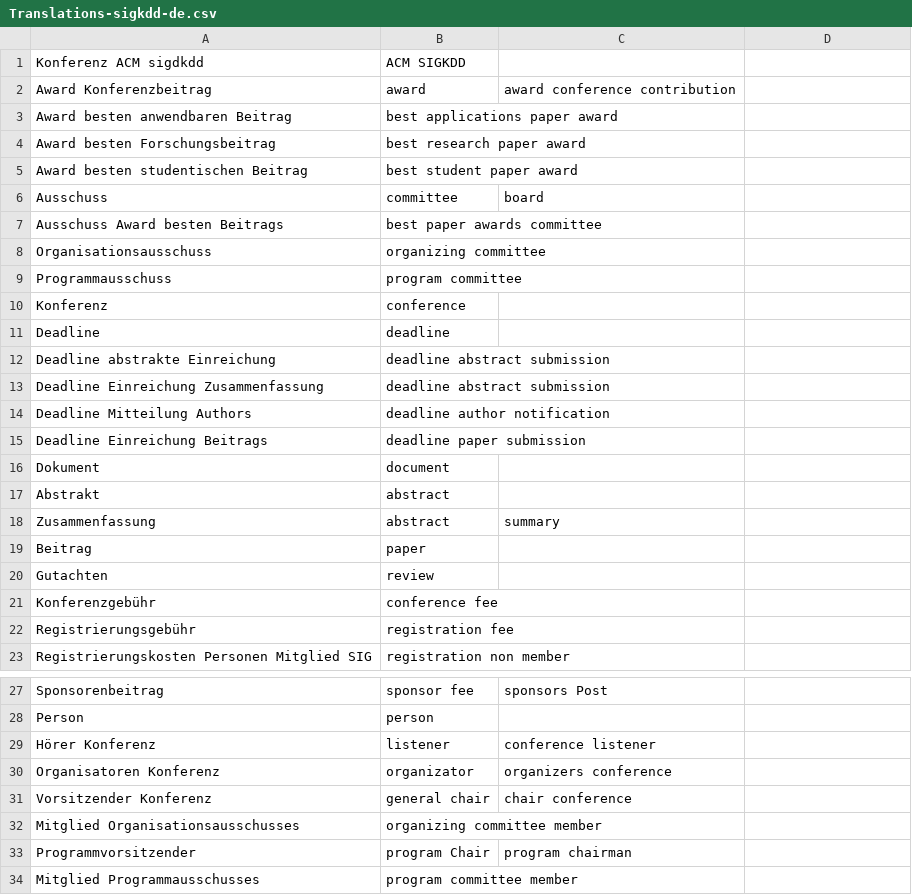
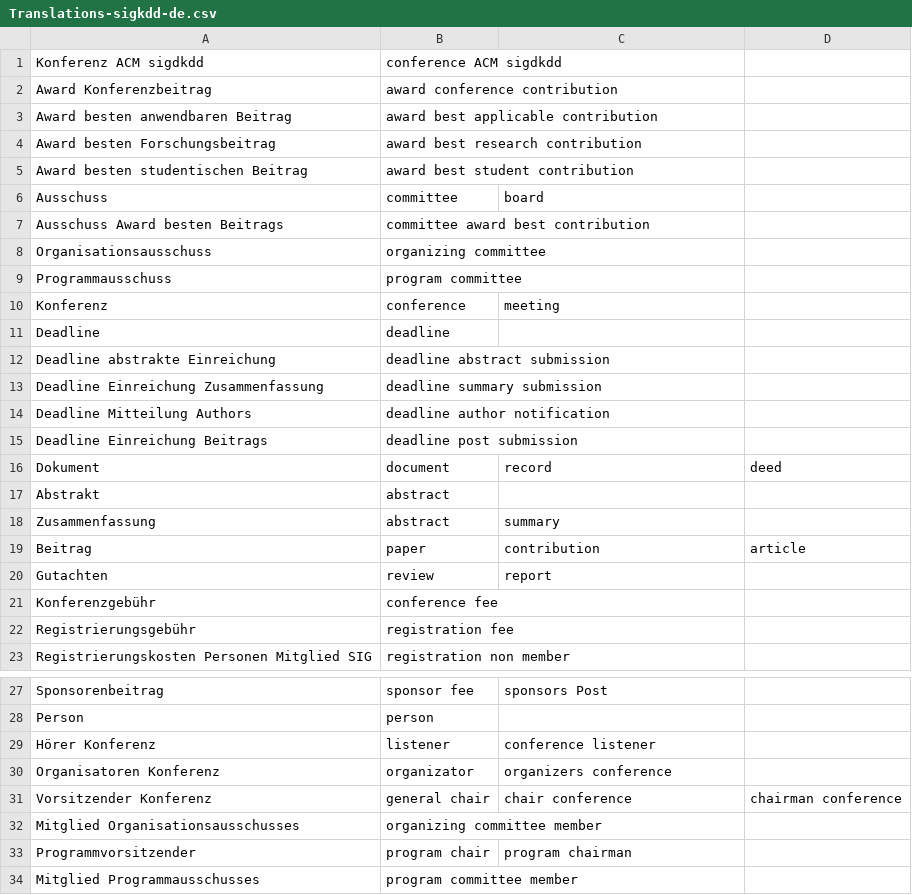
Before and after one commit to shmkhaled/OECM, a CSV file: src/main/resources/EvaluationDataset/Translations/Translations-sigkdd-de.csv, drawn as a sheet; only a part is shown, gaps mark what is left out; the diff names each change by its address in the sheet, - before the commit and + after, or states it on an @@ line.

```diff
--- a/src/main/resources/EvaluationDataset/Translations/Translations-sigkdd-de.csv
+++ b/src/main/resources/EvaluationDataset/Translations/Translations-sigkdd-de.csv
-B1: ACM SIGKDD
+B1: conference ACM sigdkdd
-B2: award
+B2: award conference contribution
-C2: award conference contribution
+C2: (empty)
-B3: best applications paper award
+B3: award best applicable contribution
-B4: best research paper award
+B4: award best research contribution
-B5: best student paper award
+B5: award best student contribution
-B7: best paper awards committee
+B7: committee award best contribution
-C10: (empty)
+C10: meeting
-B13: deadline abstract submission
+B13: deadline summary submission
-B15: deadline paper submission
+B15: deadline post submission
-C16: (empty)
+C16: record
-D16: (empty)
+D16: deed
-C19: (empty)
+C19: contribution
-D19: (empty)
+D19: article
-C20: (empty)
+C20: report
-D31: (empty)
+D31: chairman conference
-B33: program Chair
+B33: program chair
```
Also changed, not shown: src/main/resources/EvaluationDataset/Translations/NewTranslations-conference-de.csv, src/main/resources/EvaluationDataset/Translations/Translations-confOf-de.csv, 11 other files.
